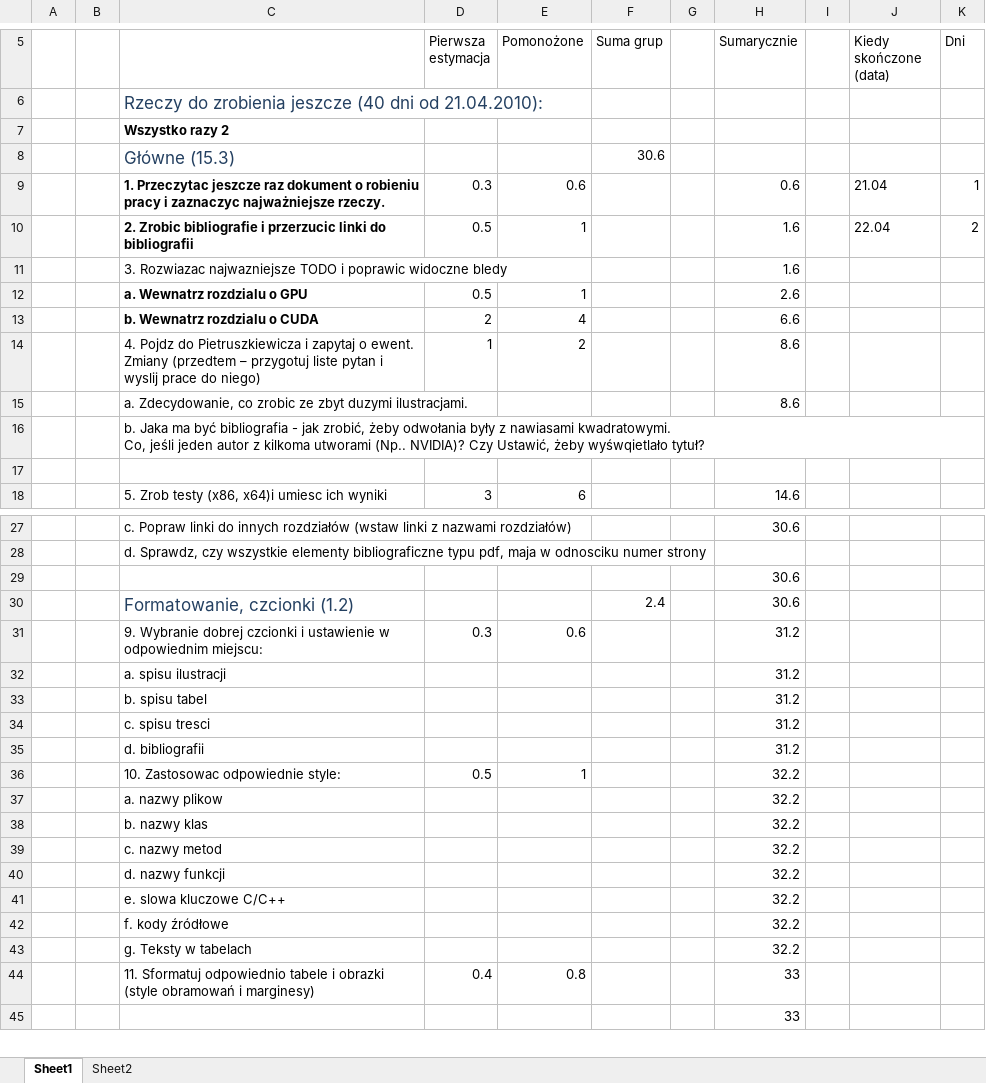
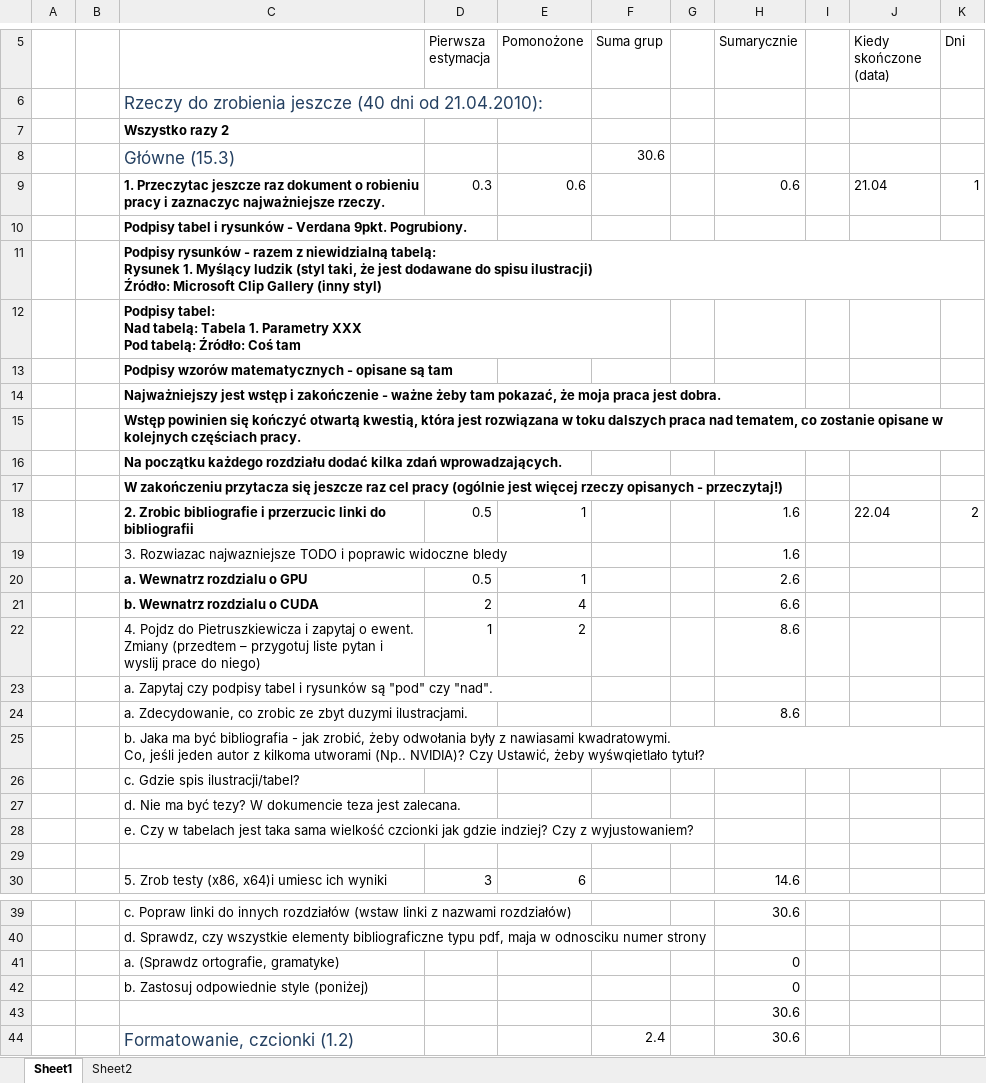
Before and after one commit to portaloffreedom/cnl, an Excel workbook: CUDA/Resources/Jeszcze do zrobienia.xlsx, sheet Sheet1, drawn as a sheet; only a part is shown, gaps mark what is left out; the shorter side is filled out with more unchanged rows; values as stored, in another font and other column widths than the file's, no borders; ↵ is a line break in a cell; the diff names each change by its address in the sheet, - before the commit and + after, or states it on an @@ line.

```diff
--- a/CUDA/Resources/Jeszcze do zrobienia.xlsx (sheet Sheet1)
+++ b/CUDA/Resources/Jeszcze do zrobienia.xlsx (sheet Sheet1)
+row 10:  |  | Podpisy tabel i rysunków - Verdana 9pkt. Pogrubiony.
+row 11:  |  | Podpisy rysunków - razem z niewidzialną tabelą: ↵ Rysunek 1. Myślący ludzik (styl taki, że jest dodawane do spisu ilustracji) ↵ Źródło: Microsoft Clip Gallery (inny styl)
+row 12:  |  | Podpisy tabel: ↵ Nad tabelą: Tabela 1. Parametry XXX ↵ Pod tabelą: Źródło: Coś tam
+row 13:  |  | Podpisy wzorów matematycznych - opisane są tam
+row 14:  |  | Najważniejszy jest wstęp i zakończenie - ważne żeby tam pokazać, że moja praca jest dobra.
+row 15:  |  | Wstęp powinien się kończyć otwartą kwestią, która jest rozwiązana w toku dalszych praca nad tematem, co zostanie opisane w kolejnych częściach pracy.
+row 16:  |  | Na początku każdego rozdziału dodać kilka zdań wprowadzających.
+row 17:  |  | W zakończeniu przytacza się jeszcze raz cel pracy (ogólnie jest więcej rzeczy opisanych - przeczytaj!)
+row 23:  |  | a. Zapytaj czy podpisy tabel i rysunków są "pod" czy "nad".
+row 26:  |  | c. Gdzie spis ilustracji/tabel?
+row 27:  |  | d. Nie ma być tezy? W dokumencie teza jest zalecana.
+row 28:  |  | e. Czy w tabelach jest taka sama wielkość czcionki jak gdzie indziej? Czy z wyjustowaniem?
+row 41:  |  | a. (Sprawdz ortografie, gramatyke) |  |  |  |  | 0
+row 42:  |  | b. Zastosuj odpowiednie style (poniżej) |  |  |  |  | 0
```
Also changed, not shown: formulas that keep their value.
